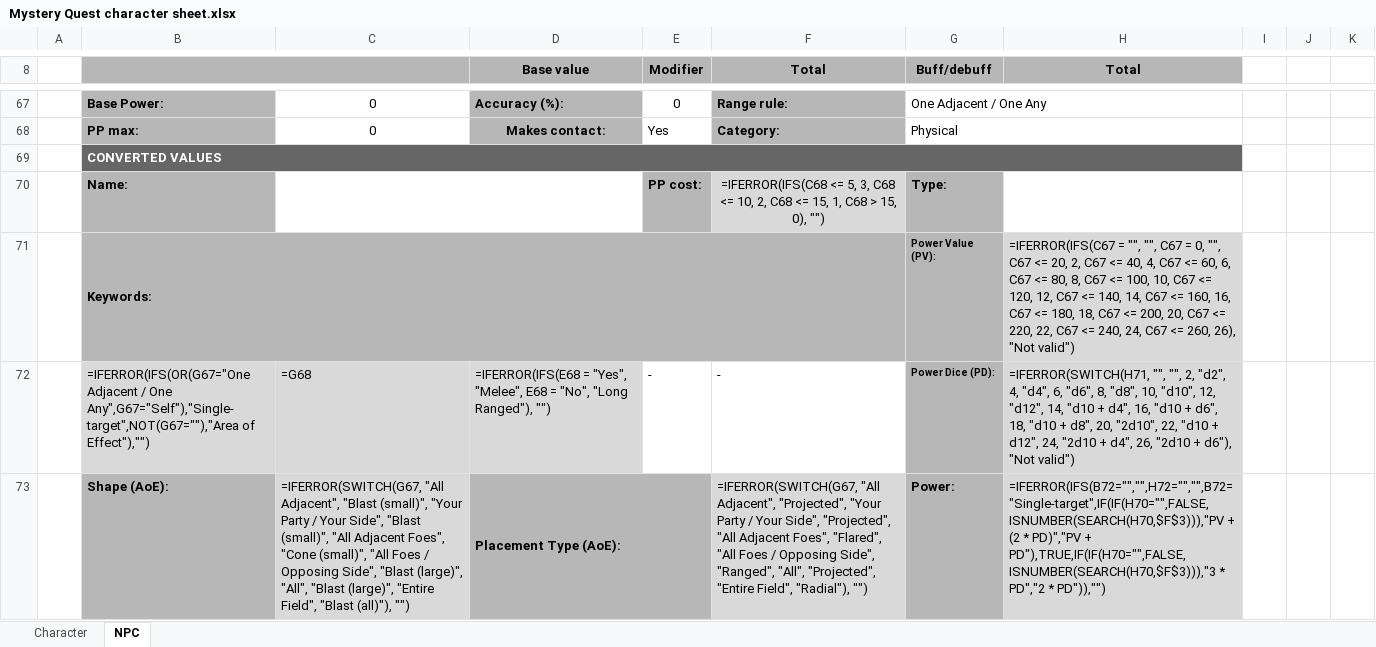
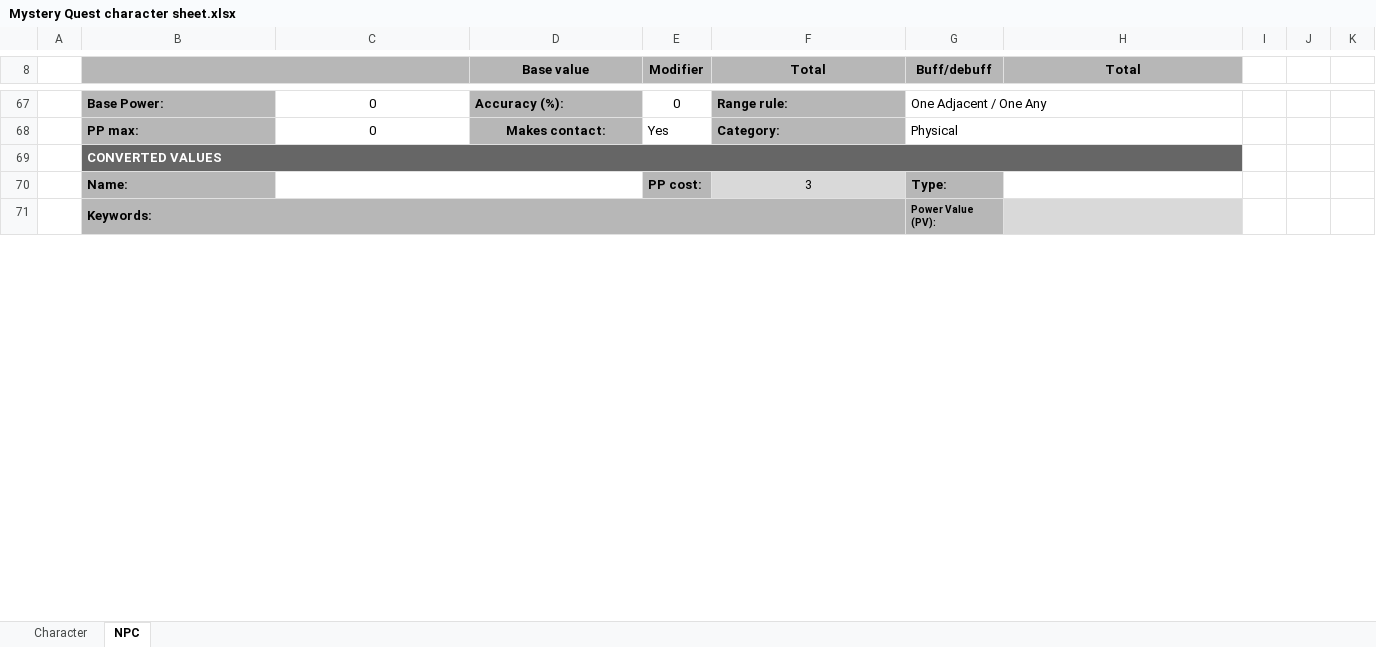
Before and after one commit to Finnfox66/mystery-quest, an Excel workbook: Rules/Character sheet/Mystery Quest character sheet.xlsx, sheet NPC, drawn as a sheet; only a part is shown, gaps mark what is left out; values as stored, in another font and other column widths than the file's, no borders; formulas without a stored value are shown as written; charts and pictures not drawn; removed rows and columns are numbered as before the commit, all else as after; the diff covers the shown part only; the diff names each change by its address in the sheet, - before the commit and + after, or states it on an @@ line.

```diff
--- a/Rules/Character sheet/Mystery Quest character sheet.xlsx (sheet NPC)
+++ b/Rules/Character sheet/Mystery Quest character sheet.xlsx (sheet NPC)
-F70 (Total): =IFERROR(IFS(C68 <= 5, 3, C68 <= 10, 2, C68 <= 15, 1, C68 > 15, 0), "")
+F70 (Total): 3
-H71 (Total): =IFERROR(IFS(C67 = "", "", C67 = 0, "", C67 <= 20, 2, C67 <= 40, 4, C67 <= 60, 6, C67 <= 80, 8, C67 <= 100, 10, C67 <= 120, 12, C67 <= 140, 14, C67 <= 160, 16, C67 <= 180, 18, C67 <= 200, 20, C67 <= 220, 22, C67 <= 240, 24, C67 <= 260, 26), "Not valid")
+H71 (Total): (empty)
-row 72:  | =IFERROR(IFS(OR(G67="One Adjacent / One Any",G67="Self"),"Single-target",NOT(G67=""),"Area of Effect"),"") | =G68 | =IFERROR(IFS(E68 = "Yes", "Melee", E68 = "No", "Long Ranged"), "") | - | - | Power Dice (PD): | =IFERROR(SWITCH(H71, "", "", 2, "d2", 4, "d4", 6, "d6", 8, "d8", 10, "d10", 12, "d12", 14, "d10 + d4", 16, "d10 + d6", 18, "d10 + d8", 20, "2d10", 22, "d10 + d12", 24, "2d10 + d4", 26, "2d10 + d6"), "Not valid")
-row 73:  | Shape (AoE): | =IFERROR(SWITCH(G67, "All Adjacent", "Blast (small)", "Your Party / Your Side", "Blast (small)", "All Adjacent Foes", "Cone (small)", "All Foes / Opposing Side", "Blast (large)", "All", "Blast (large)", "Entire Field", "Blast (all)"), "") | Placement Type (AoE): |  | =IFERROR(SWITCH(G67, "All Adjacent", "Projected", "Your Party / Your Side", "Projected", "All Adjacent Foes", "Flared", "All Foes / Opposing Side", "Ranged", "All", "Projected", "Entire Field", "Radial"), "") | Power: | =IFERROR(IFS(B72="","",H72="","",B72="Single-target",IF(IF(H70="",FALSE,ISNUMBER(SEARCH(H70,$F$3))),"PV + (2 * PD)","PV + PD"),TRUE,IF(IF(H70="",FALSE,ISNUMBER(SEARCH(H70,$F$3))),"3 * PD","2 * PD")),"")
```
Also changed, not shown: 11 added rows, 9 removed rows, 86 edited cells, cell formats and merged cells elsewhere in this sheet, sheet Character, charts or pictures.
